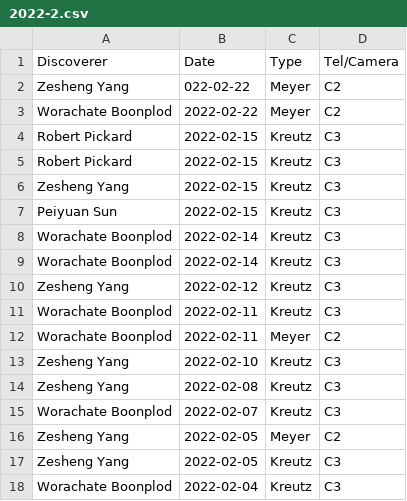
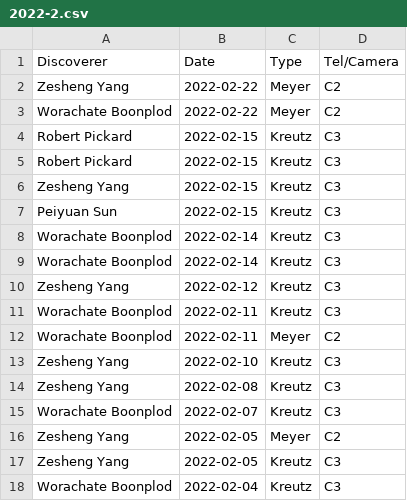
Before and after one commit to mbiesiad/nasa-comets, a CSV file: since-2016/2021/drafts/initial-confirmations/new-site/2022-2.csv, drawn as a sheet.

Commit message:
Update 2022-2.csv
Quick fix

```diff
--- a/since-2016/2021/drafts/initial-confirmations/new-site/2022-2.csv
+++ b/since-2016/2021/drafts/initial-confirmations/new-site/2022-2.csv
@@ -1,3 +1,3 @@
 Discoverer,Date,Type,Tel/Camera
-Zesheng Yang,022-02-22,Meyer,C2
+Zesheng Yang,2022-02-22,Meyer,C2
 Worachate Boonplod,2022-02-22,Meyer,C2
```
